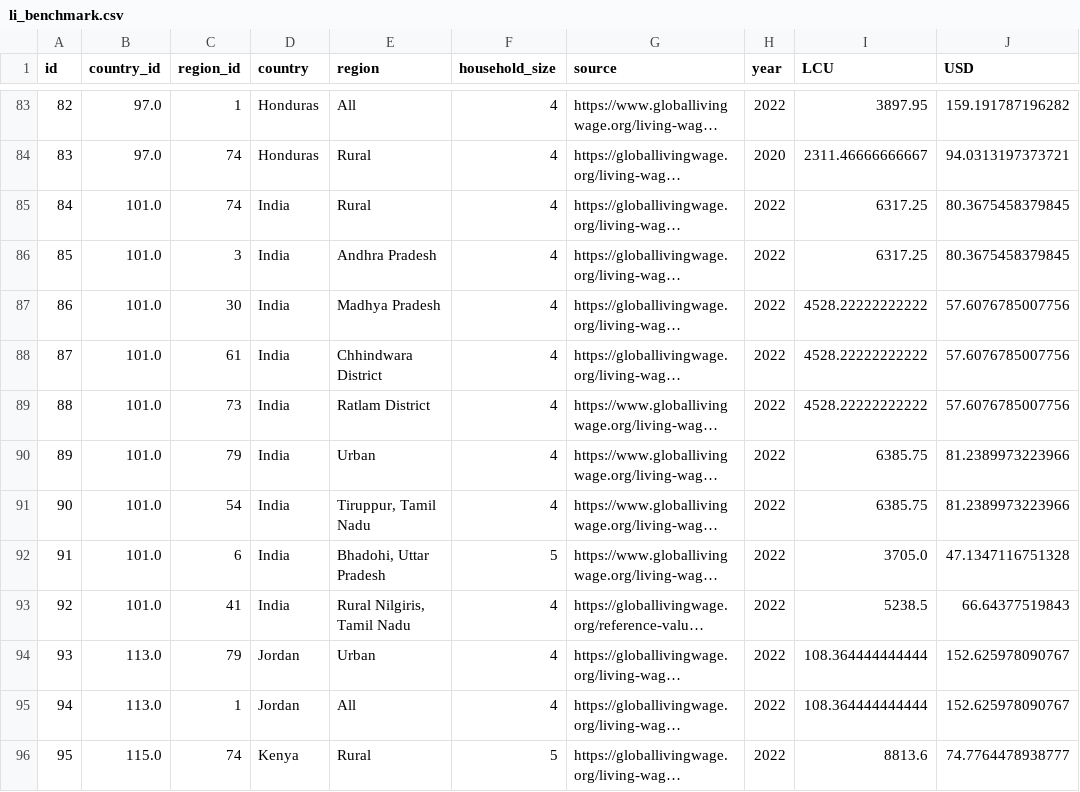
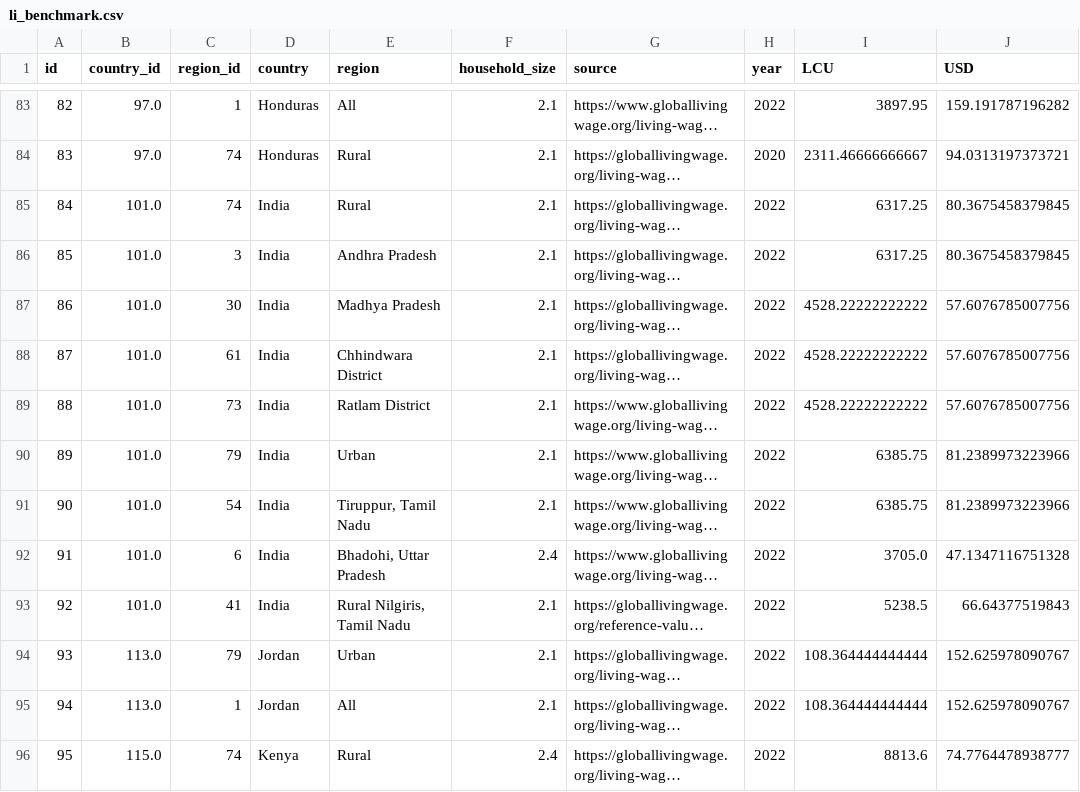
Before and after one commit to anjarakvo/IDH-IDC, a CSV file: backend/source/transformer/li_benchmark.csv, drawn as a sheet; only a part is shown, gaps mark what is left out; long unchanged cells end in …; the diff covers the shown part only; the diff names each change by its address in the sheet, - before the commit and + after, or states it on an @@ line.

```diff
--- a/backend/source/transformer/li_benchmark.csv
+++ b/backend/source/transformer/li_benchmark.csv
-F83:F91 (household_size): 4
+F83:F91 (household_size): 2.1
-F92 (household_size): 5
+F92 (household_size): 2.4
-F93:F95 (household_size): 4
+F93:F95 (household_size): 2.1
-F96 (household_size): 5
+F96 (household_size): 2.4
```
Also changed, not shown: 153 edited cells elsewhere in this file, backend/source/master/li_benchmark.csv, 2 other files.
